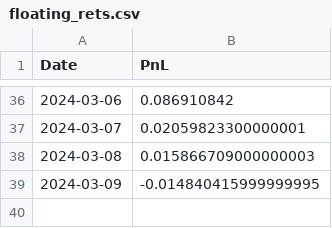
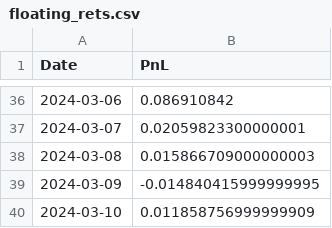
Before and after one commit to kmavyrle/QuantMasterFund, a CSV file: Crypto/Volatility/ShortVolatility/performance_analytics/floating_rets.csv, drawn as a sheet; only a part is shown, gaps mark what is left out.

```diff
--- a/Crypto/Volatility/ShortVolatility/performance_analytics/floating_rets.csv
+++ b/Crypto/Volatility/ShortVolatility/performance_analytics/floating_rets.csv
@@ -39 +39,2 @@ Date,PnL
 2024-03-09,-0.014840415999999995
+2024-03-10,0.011858756999999909
```
Also changed, not shown: Crypto/TacticalBetaConvexity/performance_analytics/eth_index.csv, Crypto/Volatility/ShortVolatility/performance_analytics/portfolio_greeks.csv, 7 other files.
